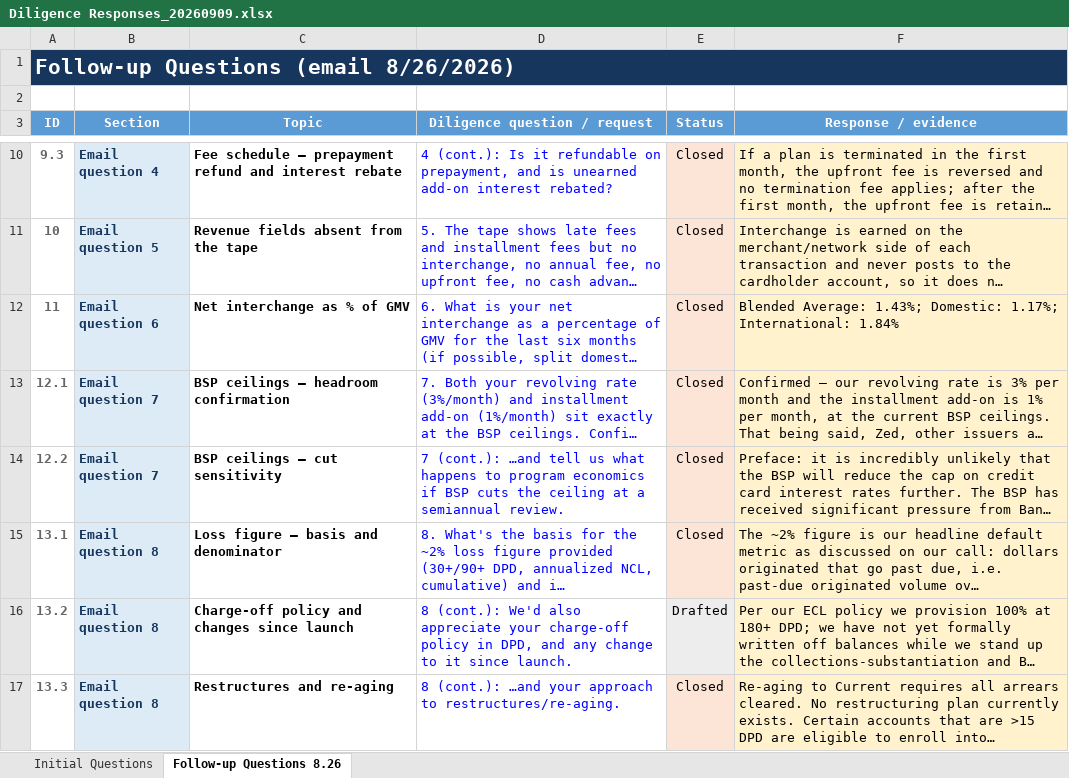
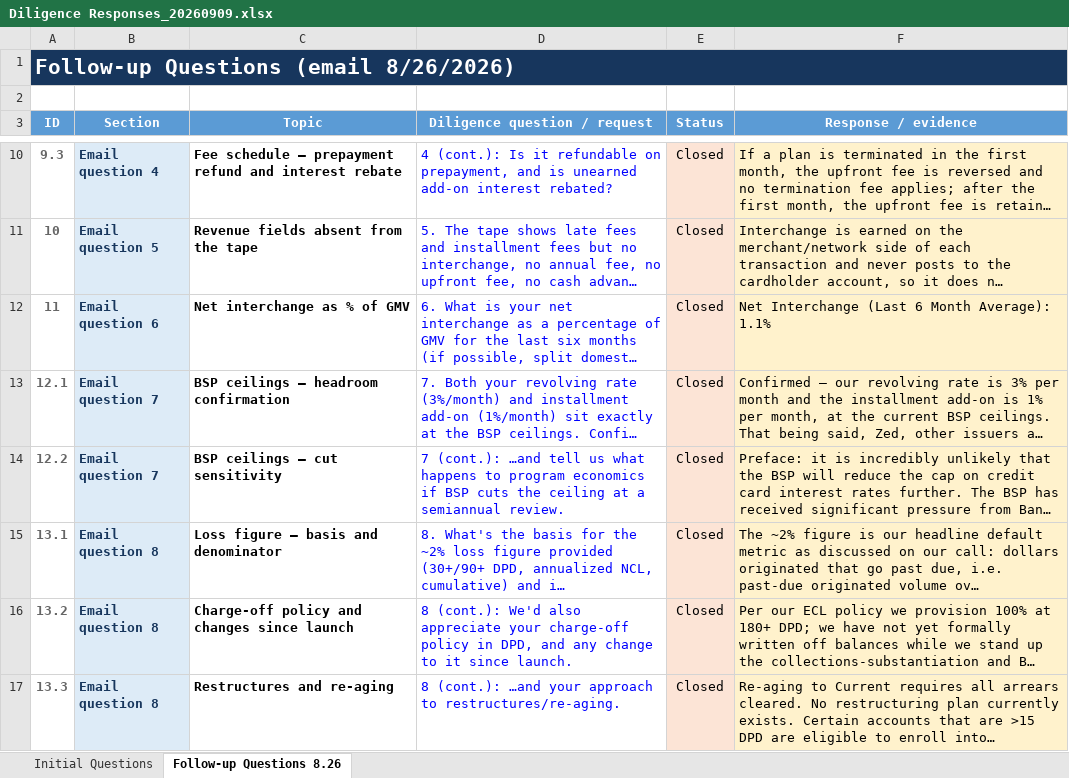
Before and after one commit to STAbraham/debt_dd, an Excel workbook: Diligence Question Responses/Diligence Responses_20260909.xlsx, sheet Follow-up Questions 8.26, drawn as a sheet; only a part is shown, gaps mark what is left out; long unchanged cells end in …; values as stored, in another font and other column widths than the file's, no borders; the diff names each change by its address in the sheet, - before the commit and + after, or states it on an @@ line.

```diff
--- a/Diligence Question Responses/Diligence Responses_20260909.xlsx (sheet Follow-up Questions 8.26)
+++ b/Diligence Question Responses/Diligence Responses_20260909.xlsx (sheet Follow-up Questions 8.26)
-F12 (Response / evidence): Blended Average: 1.43%; Domestic: 1.17%; International: 1.84%
+F12 (Response / evidence): Net Interchange (Last 6 Month Average): 1.1%
-E16 (Status): Drafted
+E16 (Status): Closed
```
Also changed, not shown: Analyses (internal)/i2c Network Transactions by Month_20260911.xlsx, WORKING - Diligence Responses.xlsx, 5 other files.
